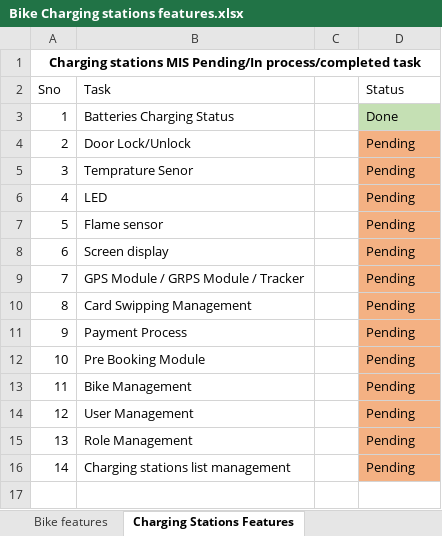
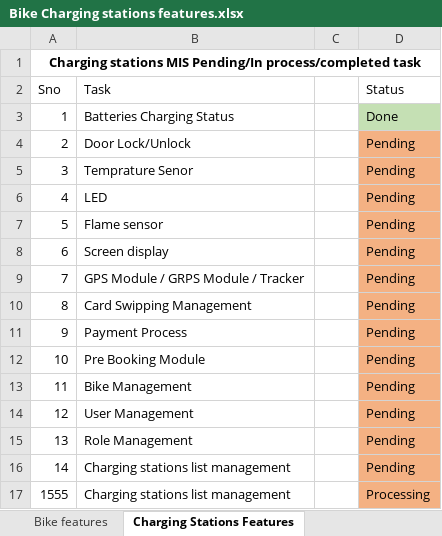
Before and after one commit to AIMMOTORS/Electronics, an Excel workbook: Bike Charging stations features.xlsx, sheet Charging Stations Features, drawn as a sheet; values as stored, in another font and other column widths than the file's, no borders; the diff names each change by its address in the sheet, - before the commit and + after, or states it on an @@ line.

Commit message:
Update Bike Charging stations features.xlsx

```diff
--- a/Bike Charging stations features.xlsx (sheet Charging Stations Features)
+++ b/Bike Charging stations features.xlsx (sheet Charging Stations Features)
+row 17: 1555 | Charging stations list management |  | Processing
```
